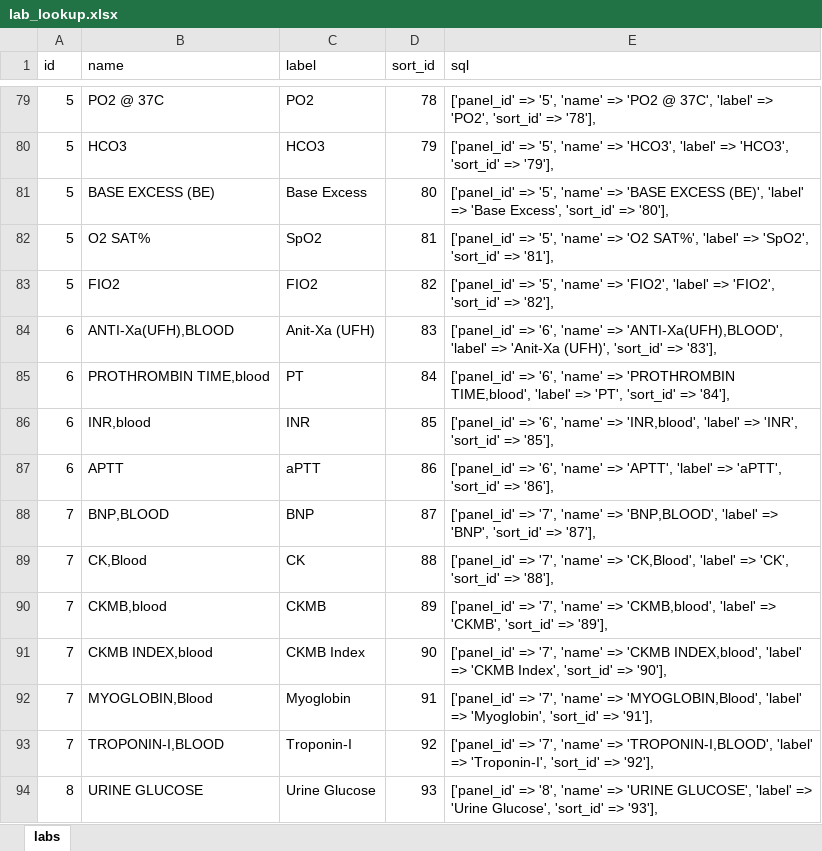
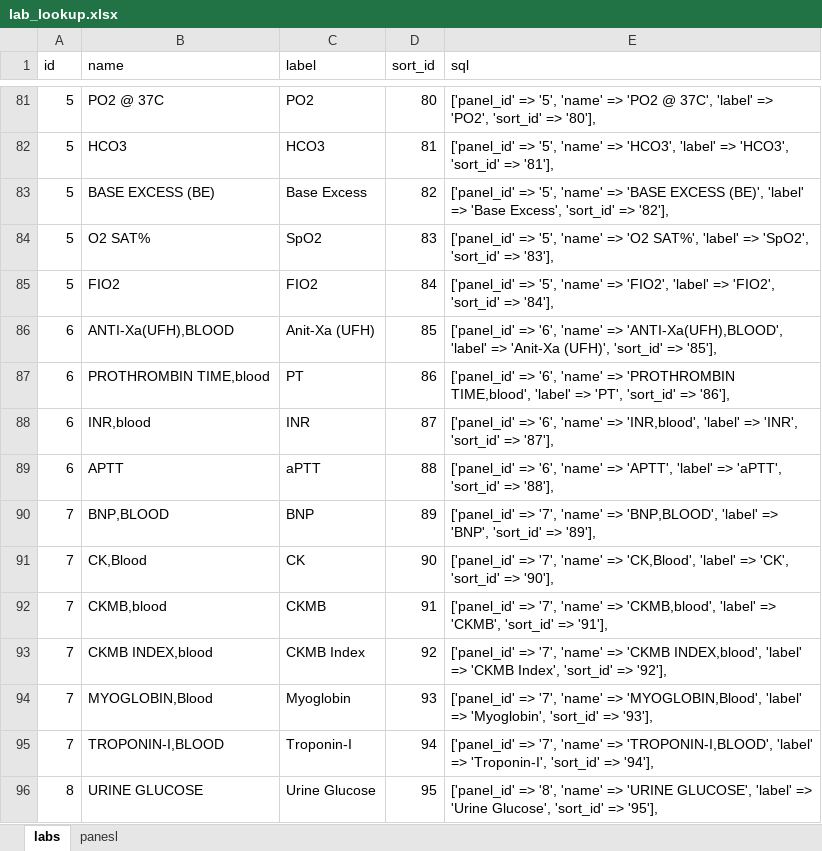
Before and after one commit to tringalama2/cprs-labs, an Excel workbook: storage/lab_lookup.xlsx, sheet labs, drawn as a sheet; only a part is shown, gaps mark what is left out; values as stored, in another font and other column widths than the file's, no borders; addresses are those after the commit; the diff covers the shown part only; the diff names each change by its address in the sheet, - before the commit and + after, or states it on an @@ line.

```diff
--- a/storage/lab_lookup.xlsx (sheet labs)
+++ b/storage/lab_lookup.xlsx (sheet labs)
+sheet tab: panesl
-D81 (sort_id): 78
+D81 (sort_id): 80
-E81 (sql): …'sort_id' => '78'],
+E81 (sql): …'sort_id' => '80'],
-D82 (sort_id): 79
+D82 (sort_id): 81
-E82 (sql): …'sort_id' => '79'],
+E82 (sql): …'sort_id' => '81'],
-D83 (sort_id): 80
+D83 (sort_id): 82
-E83 (sql): …'sort_id' => '80'],
+E83 (sql): …'sort_id' => '82'],
-D84 (sort_id): 81
+D84 (sort_id): 83
-E84 (sql): …'sort_id' => '81'],
+E84 (sql): …'sort_id' => '83'],
-D85 (sort_id): 82
+D85 (sort_id): 84
-E85 (sql): …'sort_id' => '82'],
+E85 (sql): …'sort_id' => '84'],
-D86 (sort_id): 83
+D86 (sort_id): 85
-E86 (sql): …'sort_id' => '83'],
+E86 (sql): …'sort_id' => '85'],
-D87 (sort_id): 84
+D87 (sort_id): 86
-E87 (sql): …'sort_id' => '84'],
+E87 (sql): …'sort_id' => '86'],
-D88 (sort_id): 85
+D88 (sort_id): 87
-E88 (sql): …'sort_id' => '85'],
+E88 (sql): …'sort_id' => '87'],
-D89 (sort_id): 86
+D89 (sort_id): 88
-E89 (sql): …'sort_id' => '86'],
+E89 (sql): …'sort_id' => '88'],
-D90 (sort_id): 87
+D90 (sort_id): 89
-E90 (sql): …'sort_id' => '87'],
+E90 (sql): …'sort_id' => '89'],
-D91 (sort_id): 88
+D91 (sort_id): 90
-E91 (sql): …'sort_id' => '88'],
+E91 (sql): …'sort_id' => '90'],
-D92 (sort_id): 89
+D92 (sort_id): 91
-E92 (sql): …'sort_id' => '89'],
+E92 (sql): …'sort_id' => '91'],
-D93 (sort_id): 90
+D93 (sort_id): 92
-E93 (sql): …'sort_id' => '90'],
+E93 (sql): …'sort_id' => '92'],
-D94 (sort_id): 91
+D94 (sort_id): 93
-E94 (sql): …'sort_id' => '91'],
+E94 (sql): …'sort_id' => '93'],
-D95 (sort_id): 92
+D95 (sort_id): 94
-E95 (sql): …'sort_id' => '92'],
+E95 (sql): …'sort_id' => '94'],
-D96 (sort_id): 93
+D96 (sort_id): 95
-E96 (sql): …'sort_id' => '93'],
+E96 (sql): …'sort_id' => '95'],
```
Also changed, not shown: 31 added rows and 100 edited cells elsewhere in this sheet, 4 other files.
